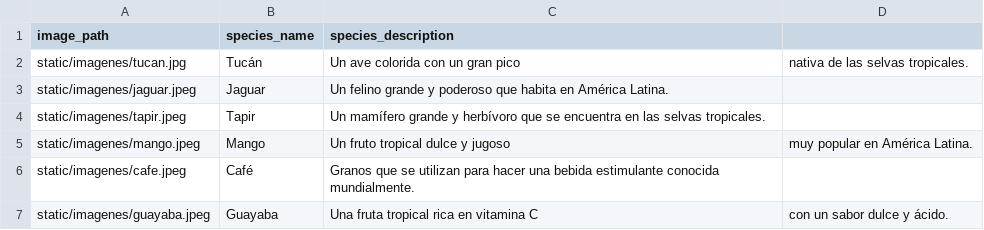
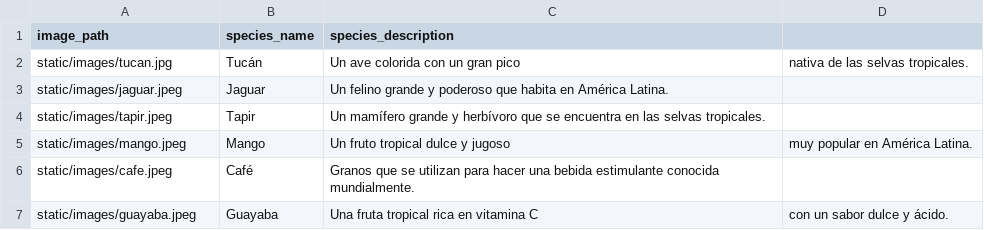
Before and after one commit to elmerurbina/EcoWeb_Devs, a CSV file: dataset.csv, drawn as a sheet.

```diff
--- a/dataset.csv
+++ b/dataset.csv
@@ -1,7 +1,7 @@
 image_path,species_name,species_description
-static/imagenes/tucan.jpg,Tucán,Un ave colorida con un gran pico, nativa de las selvas tropicales.
-static/imagenes/jaguar.jpeg,Jaguar,Un felino grande y poderoso que habita en América Latina.
-static/imagenes/tapir.jpeg,Tapir,Un mamífero grande y herbívoro que se encuentra en las selvas tropicales.
-static/imagenes/mango.jpeg,Mango,Un fruto tropical dulce y jugoso, muy popular en América Latina.
-static/imagenes/cafe.jpeg,Café,Granos que se utilizan para hacer una bebida estimulante conocida mundialmente.
-static/imagenes/guayaba.jpeg,Guayaba,Una fruta tropical rica en vitamina C, con un sabor dulce y ácido.
+static/images/tucan.jpg,Tucán,Un ave colorida con un gran pico, nativa de las selvas tropicales.
+static/images/jaguar.jpeg,Jaguar,Un felino grande y poderoso que habita en América Latina.
+static/images/tapir.jpeg,Tapir,Un mamífero grande y herbívoro que se encuentra en las selvas tropicales.
+static/images/mango.jpeg,Mango,Un fruto tropical dulce y jugoso, muy popular en América Latina.
+static/images/cafe.jpeg,Café,Granos que se utilizan para hacer una bebida estimulante conocida mundialmente.
+static/images/guayaba.jpeg,Guayaba,Una fruta tropical rica en vitamina C, con un sabor dulce y ácido.
```
Also changed, not shown: 48 other files.
